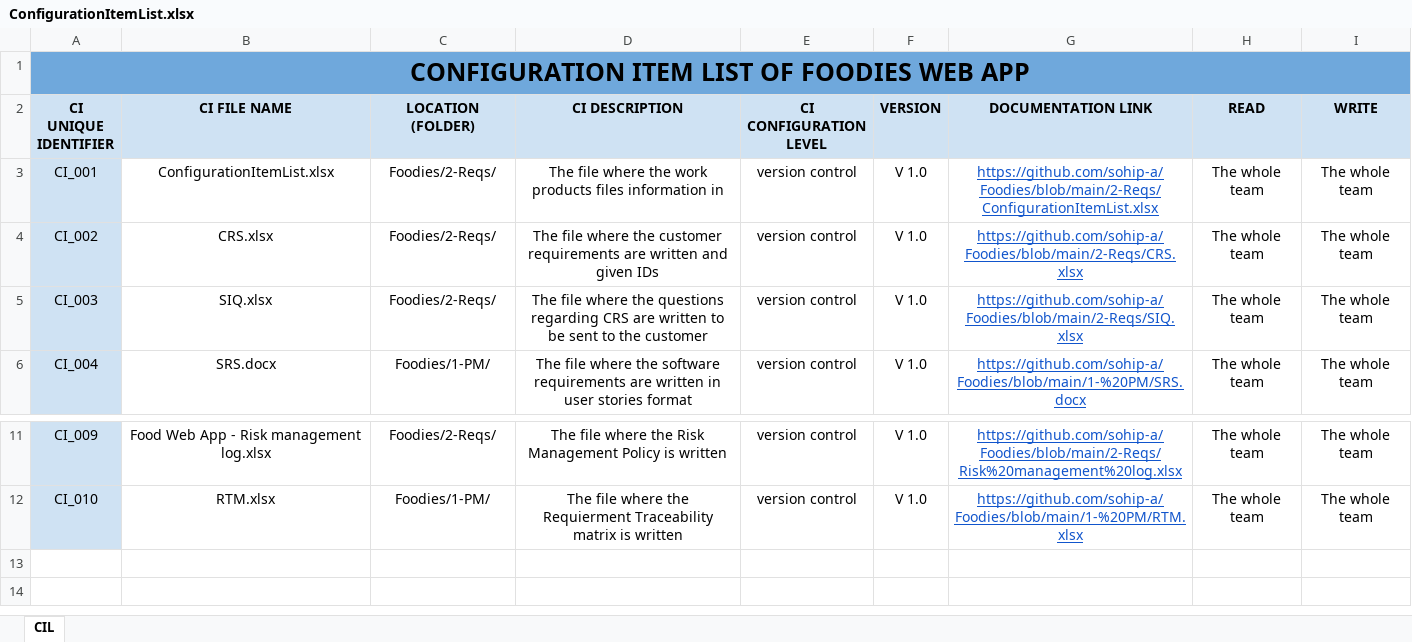
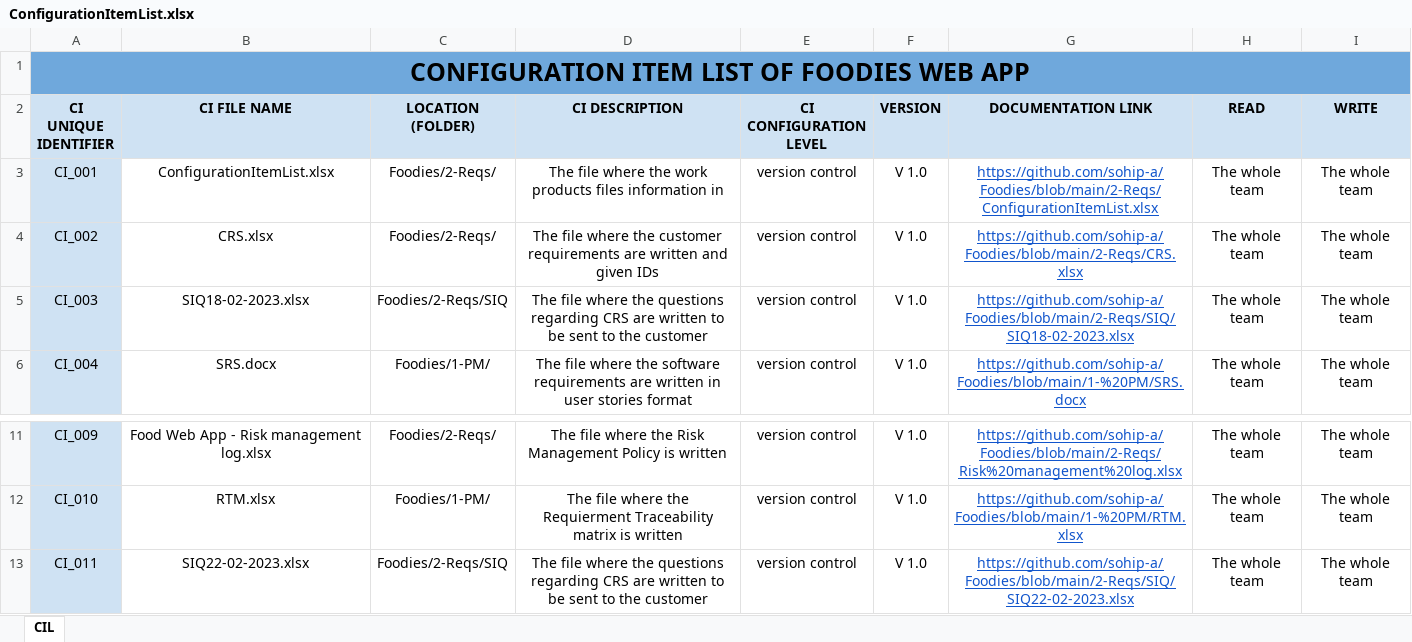
Before and after one commit to sohip-a/Foodies, an Excel workbook: 2-Reqs/ConfigurationItemList.xlsx, sheet CIL, drawn as a sheet; only a part is shown, gaps mark what is left out; values as stored, in another font and other column widths than the file's, no borders; the diff names each change by its address in the sheet, - before the commit and + after, or states it on an @@ line.

Commit message:
updating CIL (SIQs)

```diff
--- a/2-Reqs/ConfigurationItemList.xlsx (sheet CIL)
+++ b/2-Reqs/ConfigurationItemList.xlsx (sheet CIL)
-B5 (CI FILE NAME): SIQ.xlsx
+B5 (CI FILE NAME): SIQ18-02-2023.xlsx
-C5 (LOCATION (FOLDER)): Foodies/2-Reqs/
+C5 (LOCATION (FOLDER)): Foodies/2-Reqs/SIQ
-G5 (DOCUMENTATION LINK): https://github.com/sohip-a/Foodies/blob/main/2-Reqs/SIQ.xlsx
+G5 (DOCUMENTATION LINK): https://github.com/sohip-a/Foodies/blob/main/2-Reqs/SIQ/SIQ18-02-2023.xlsx
+row 13: CI_011 | SIQ22-02-2023.xlsx | Foodies/2-Reqs/SIQ | The file where the questions regarding CRS are written to be sent to the customer | version control | V 1.0 | https://github.com/sohip-a/Foodies/blob/main/2-Reqs/SIQ/SIQ22-02-2023.xlsx | The whole team | The whole team
```
